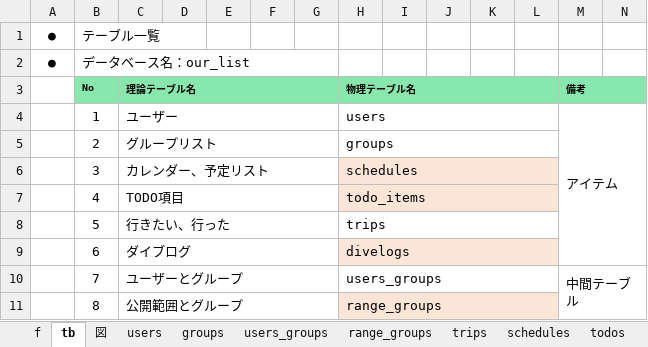
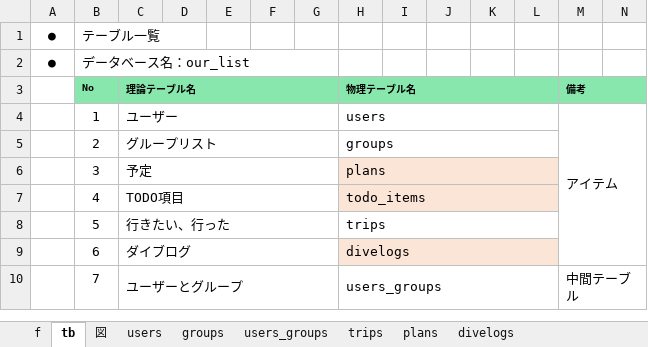
Before and after one commit to gone0021/GroupList, an Excel workbook: doc/詳細設計/list_db_定義書.xlsx, sheet tb, drawn as a sheet; only a part is shown; values as stored, in another font and other column widths than the file's, no borders; rows hold the shown columns only; the diff names each change by its address in the sheet, - before the commit and + after, or states it on an @@ line.

```diff
--- a/doc/詳細設計/list_db_定義書.xlsx (sheet tb)
+++ b/doc/詳細設計/list_db_定義書.xlsx (sheet tb)
-sheet tab: schedules
+sheet tab: plans
-sheet tab: range_groups
-sheet tab: todos
-C6 (理論テーブル名): カレンダー、予定リスト
+C6 (理論テーブル名): 予定
-H6 (物理テーブル名): schedules
+H6 (物理テーブル名): plans
-row 11:  | 8 | 公開範囲とグループ |  |  |  |  | range_groups
```
Also changed, not shown: sheet divelogs, sheet 図, sheet trips, sheet plans, sheet users_groups, sheet groups, 1 more sheet, other sheet tabs, 5 other files.
